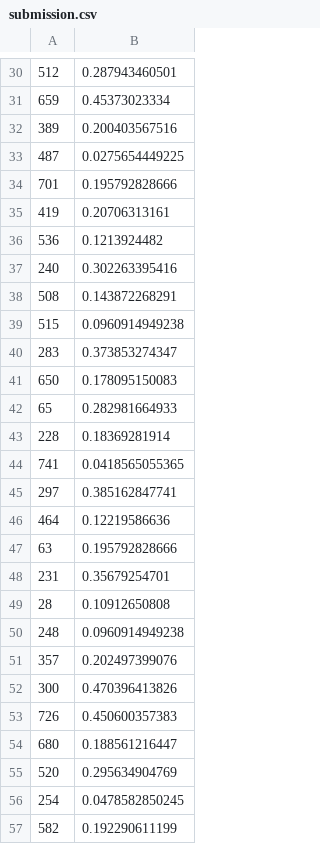
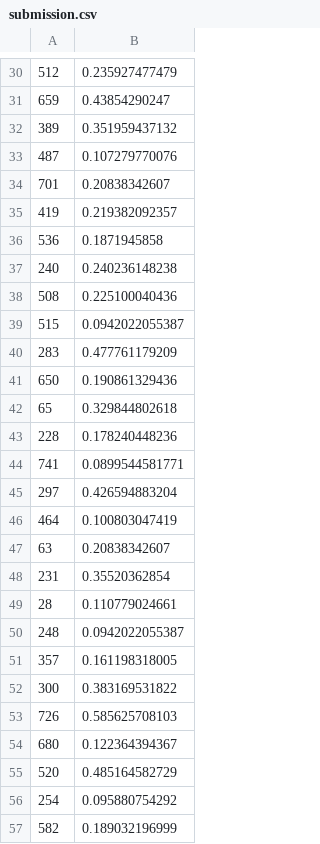
Before and after one commit to DmitrySerg/DrivenData, a CSV file: BloodDonations/submission.csv, drawn as a sheet; only a part is shown, gaps mark what is left out; the diff covers the shown part only.

```diff
--- a/BloodDonations/submission.csv
+++ b/BloodDonations/submission.csv
@@ -30,28 +30,28 @@
-512,0.287943460501
-659,0.45373023334
-389,0.200403567516
-487,0.0275654449225
-701,0.195792828666
-419,0.20706313161
-536,0.1213924482
-240,0.302263395416
-508,0.143872268291
-515,0.0960914949238
-283,0.373853274347
-650,0.178095150083
-65,0.282981664933
-228,0.18369281914
-741,0.0418565055365
-297,0.385162847741
-464,0.12219586636
-63,0.195792828666
-231,0.35679254701
-28,0.10912650808
-248,0.0960914949238
-357,0.202497399076
-300,0.470396413826
-726,0.450600357383
-680,0.188561216447
-520,0.295634904769
-254,0.0478582850245
-582,0.192290611199
+512,0.235927477479
+659,0.43854290247
+389,0.351959437132
+487,0.107279770076
+701,0.20838342607
+419,0.219382092357
+536,0.1871945858
+240,0.240236148238
+508,0.225100040436
+515,0.0942022055387
+283,0.477761179209
+650,0.190861329436
+65,0.329844802618
+228,0.178240448236
+741,0.0899544581771
+297,0.426594883204
+464,0.100803047419
+63,0.20838342607
+231,0.35520362854
+28,0.110779024661
+248,0.0942022055387
+357,0.161198318005
+300,0.383169531822
+726,0.585625708103
+680,0.122364394367
+520,0.485164582729
+254,0.095880754292
+582,0.189032196999
```
Also changed, not shown: 172 edited cells elsewhere in this file, 2 other files.
